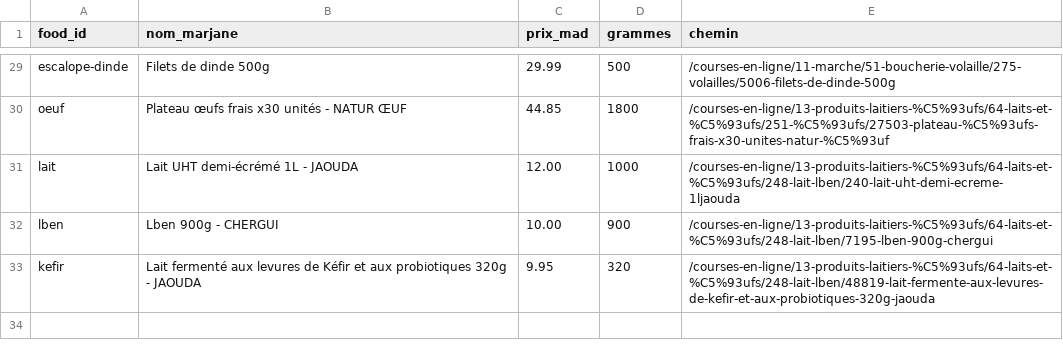
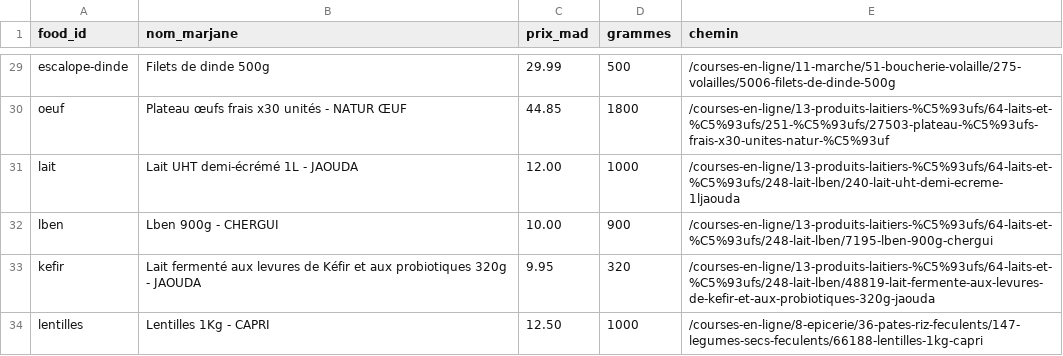
Before and after one commit to AdmGlry/carnivorema, a CSV file: data/marjane/selection.csv, drawn as a sheet; only a part is shown, gaps mark what is left out.

```diff
--- a/data/marjane/selection.csv
+++ b/data/marjane/selection.csv
@@ -33 +33,2 @@ lben,Lben 900g - CHERGUI,10.00,900,/courses-en-ligne/13-produits-laitiers-%C5%93
 kefir,Lait fermenté aux levures de Kéfir et aux probiotiques 320g - JAOUDA,9.95,320,/courses-en-ligne/13-produits-laitiers-%C5%93ufs/64-laits-et-%C5%93ufs/248-lait-lben/48819-lait-fermente-aux-levures-de-kefir-et-aux-probiotiques-320g-jaouda
+lentilles,Lentilles 1Kg - CAPRI,12.50,1000,/courses-en-ligne/8-epicerie/36-pates-riz-feculents/147-legumes-secs-feculents/66188-lentilles-1kg-capri
```
